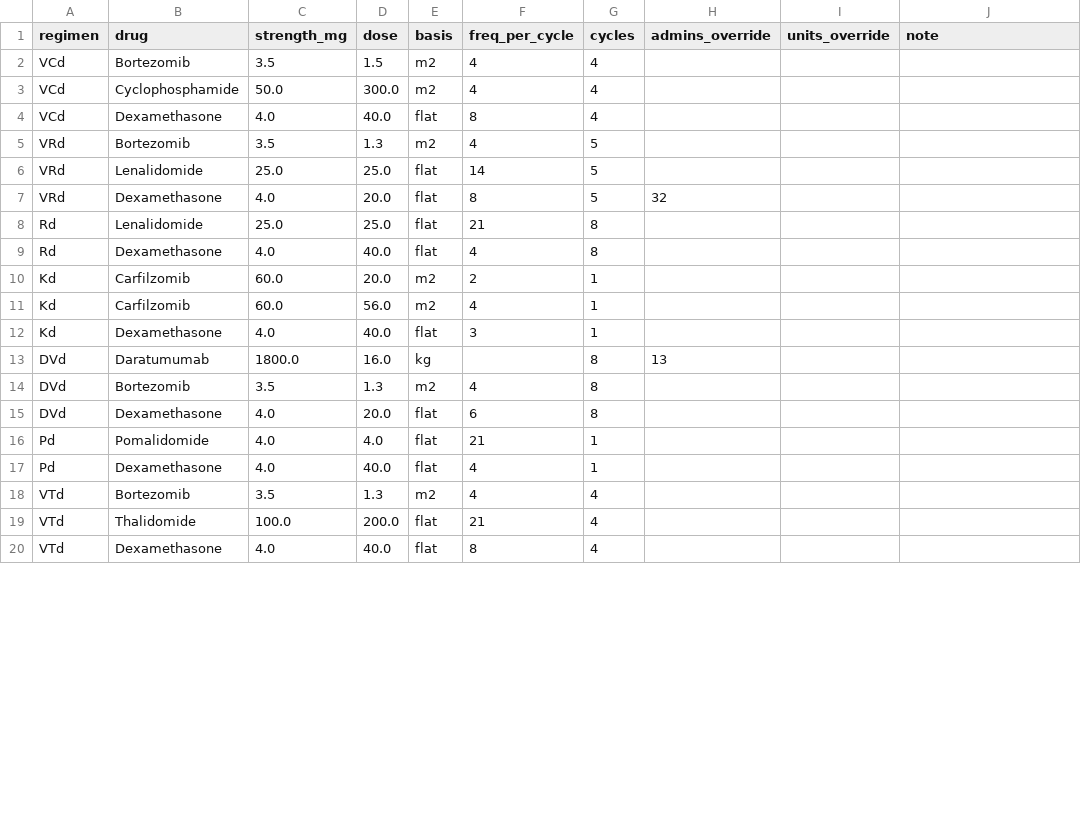
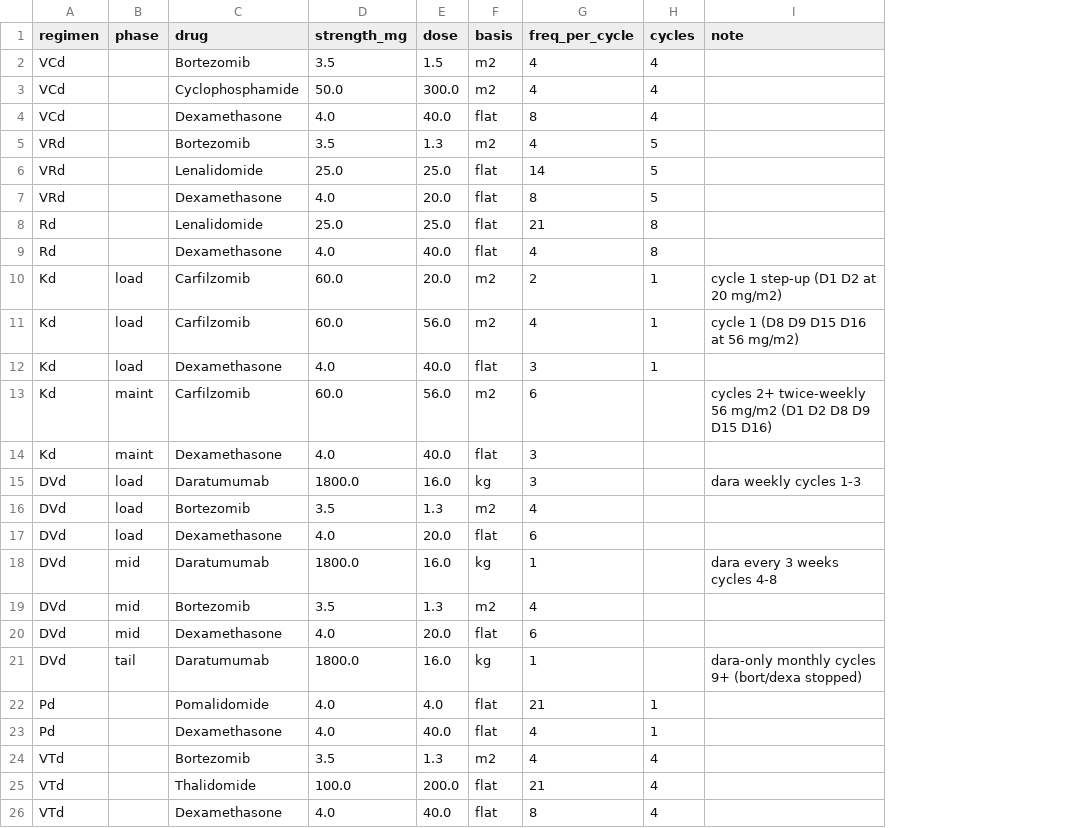
Before and after one commit to CHE-Monash/Myeloma-Model, a CSV file: prep/inputs/treatment_regimens.csv, drawn as a sheet; only a part is shown; removed rows and columns are numbered as before the commit, all else as after; the diff names each change by its address in the sheet, - before the commit and + after, or states it on an @@ line.

Commit message:
Phase-based DVd/Kd costs; fix L3/L4 BCR in report; add dx-to-5-year cost
Costs:
- DVd and Kd are front-loaded, so a single flat per-cycle cost mis-costs short
  vs long courses. Give each per-cycle costs by phase and allocate the treatment
  duration to phase windows at each phase's per-month rate:
    Kd  load (cycle 1 step-up) / maint (cycles 2+, more expensive)
    DVd load (dara weekly C1-3) / mid (dara q3w C4-8) / tail (dara-only C9+)
  treatment_regimens.csv gains a `phase` column; treatment_costs.do groups by
  (regimen, phase); process_data.do applies the phase windows. Discounting keeps
  the uniform-over-window factor (load/mid span ~5.5 mo, negligible approx).
  Result: DVd cost/month ~$29.7k (short) -> ~$10.3k (long) vs old flat ~$13.4k.
- Retired the admins_override (phases supersede it) and unused units_override
  columns; removed the immaterial VRd dexamethasone override.

Report:
- generate_report.do L3/L4 BCR tables were collapsed to 3 groups and mis-indexed
  (only counted CR/PR/SD, left PR/MR blank) while the model produces the full
  6-item scale at every line; rewritten to 6 items matching L1/L2.
- Added cost_5yr (undiscounted diagnosis-to-5-year total) in process_data.do and
  a line in the report cost summary, for comparison with Yap 2025 (~$188k vs Yap
  dx-5yr excess $171k 2019).

Reproducibility:
- extract_pbs_costs.do / extract_pbs_restrictions.do: added deterministic
  tie-breaks (pbs_code / res_code) so re-runs are byte-stable (tied-price brand
  metadata no longer flips; costs unaffected).

```diff
--- a/prep/inputs/treatment_regimens.csv
+++ b/prep/inputs/treatment_regimens.csv
+column B (phase), rows 10-12: all load; rows 15-17: all load
-column H (admins_override), rows 7-13: 32 |  |  |  |  |  | 13
-column I (units_override), empty
-I10 (note): (empty)
+I10 (note): cycle 1 step-up (D1 D2 at 20 mg/m2)
-I11 (note): (empty)
+I11 (note): cycle 1 (D8 D9 D15 D16 at 56 mg/m2)
+row 13: Kd | maint | Carfilzomib | 60.0 | 56.0 | m2 | 6 |  | cycles 2+ twice-weekly 56 mg/m2 (D1 D2 D8 D9 D15 D16)
+row 14: Kd | maint | Dexamethasone | 4.0 | 40.0 | flat | 3
-G15 (freq_per_cycle): (empty)
+G15 (freq_per_cycle): 3
-H15:H17 (cycles): 8
+H15:H17 (cycles): (empty)
-I15 (note): (empty)
+I15 (note): dara weekly cycles 1-3
+row 18: DVd | mid | Daratumumab | 1800.0 | 16.0 | kg | 1 |  | dara every 3 weeks cycles 4-8
+row 19: DVd | mid | Bortezomib | 3.5 | 1.3 | m2 | 4
+row 20: DVd | mid | Dexamethasone | 4.0 | 20.0 | flat | 6
+row 21: DVd | tail | Daratumumab | 1800.0 | 16.0 | kg | 1 |  | dara-only monthly cycles 9+ (bort/dexa stopped)
```
Also changed, not shown: prep/inputs/pbs_prices.csv, prep/inputs/treatment_costs_2026.csv, 6 other files.
